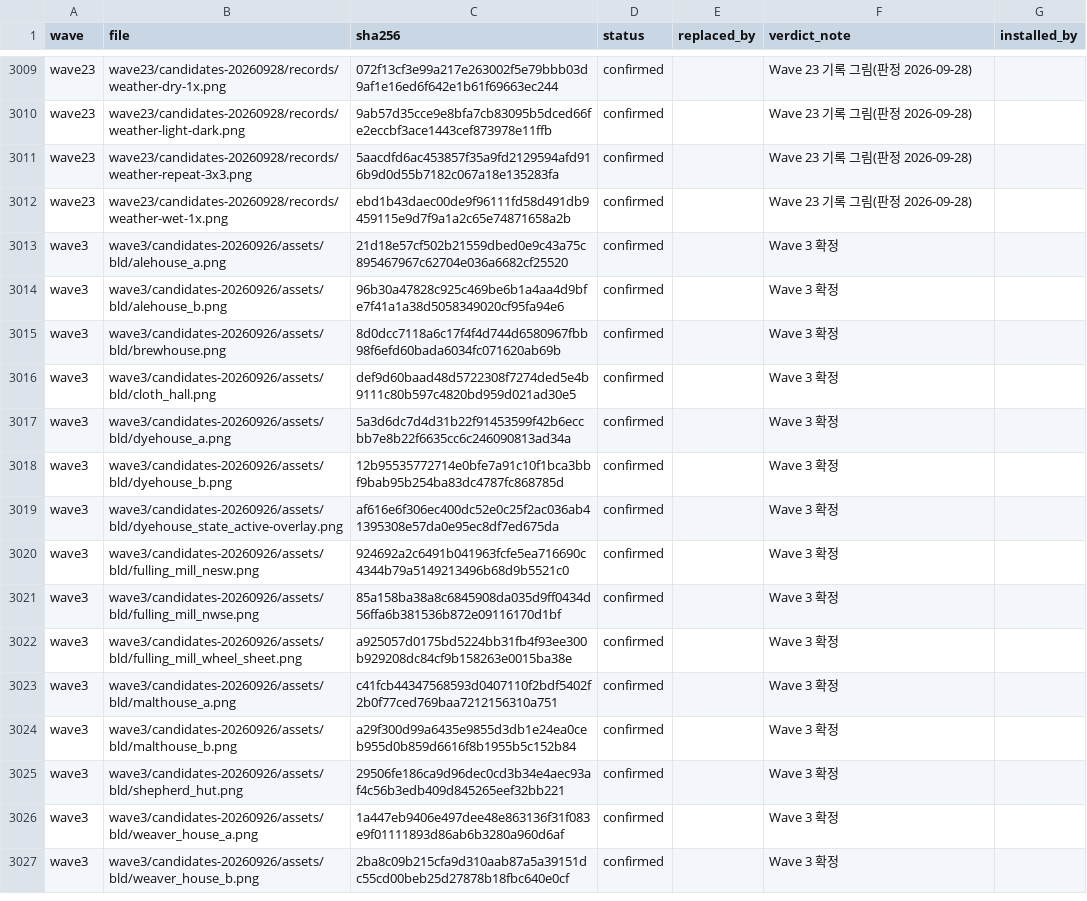
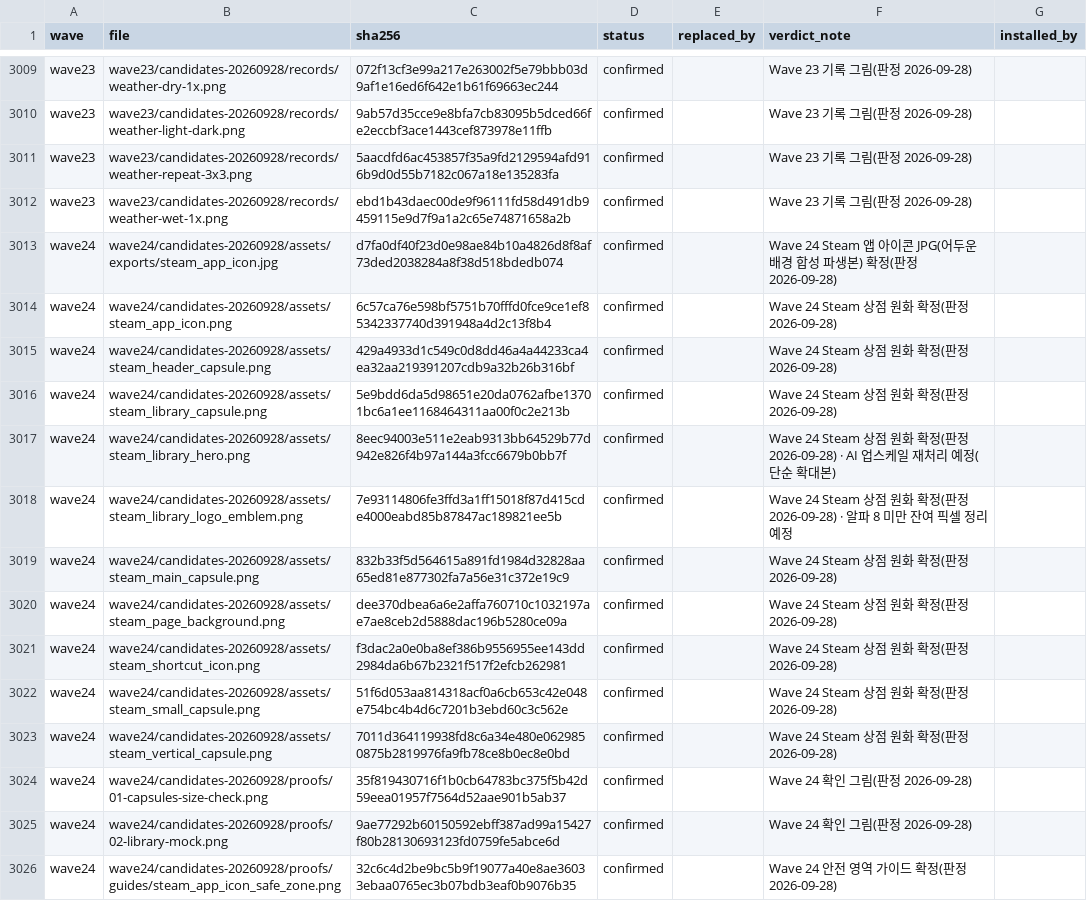
Before and after one commit to hyunlord/feudal-lord-simulator, a CSV file: assets-inbox/INBOX_LEDGER.csv, drawn as a sheet; only a part is shown, gaps mark what is left out; the shorter side is filled out with more unchanged rows; the diff covers the shown part only.

```diff
--- a/assets-inbox/INBOX_LEDGER.csv
+++ b/assets-inbox/INBOX_LEDGER.csv
@@ -3012 +3012,15 @@ wave23,wave23/candidates-20260928/records/weather-repeat-3x3.png,5aacdfd6ac45385
 wave23,wave23/candidates-20260928/records/weather-wet-1x.png,ebd1b43daec00de9f96111fd58d491db9459115e9d7f9a1a2c65e74871658a2b,confirmed,,Wave 23 기록 그림(판정 2026-09-28),
+wave24,wave24/candidates-20260928/assets/exports/steam_app_icon.jpg,d7fa0df40f23d0e98ae84b10a4826d8f8af73ded2038284a8f38d518bdedb074,confirmed,,Wave 24 Steam 앱 아이콘 JPG(어두운 배경 합성 파생본) 확정(판정 2026-09-28),
+wave24,wave24/candidates-20260928/assets/steam_app_icon.png,6c57ca76e598bf5751b70fffd0fce9ce1ef85342337740d391948a4d2c13f8b4,confirmed,,Wave 24 Steam 상점 원화 확정(판정 2026-09-28),
+wave24,wave24/candidates-20260928/assets/steam_header_capsule.png,429a4933d1c549c0d8dd46a4a44233ca4ea32aa219391207cdb9a32b26b316bf,confirmed,,Wave 24 Steam 상점 원화 확정(판정 2026-09-28),
+wave24,wave24/candidates-20260928/assets/steam_library_capsule.png,5e9bdd6da5d98651e20da0762afbe13701bc6a1ee1168464311aa00f0c2e213b,confirmed,,Wave 24 Steam 상점 원화 확정(판정 2026-09-28),
+wave24,wave24/candidates-20260928/assets/steam_library_hero.png,8eec94003e511e2eab9313bb64529b77d942e826f4b97a144a3fcc6679b0bb7f,confirmed,,Wave 24 Steam 상점 원화 확정(판정 2026-09-28) · AI 업스케일 재처리 예정(단순 확대본),
+wave24,wave24/candidates-20260928/assets/steam_library_logo_emblem.png,7e93114806fe3ffd3a1ff15018f87d415cde4000eabd85b87847ac189821ee5b,confirmed,,Wave 24 Steam 상점 원화 확정(판정 2026-09-28) · 알파 8 미만 잔여 픽셀 정리 예정,
+wave24,wave24/candidates-20260928/assets/steam_main_capsule.png,832b33f5d564615a891fd1984d32828aa65ed81e877302fa7a56e31c372e19c9,confirmed,,Wave 24 Steam 상점 원화 확정(판정 2026-09-28),
+wave24,wave24/candidates-20260928/assets/steam_page_background.png,dee370dbea6a6e2affa760710c1032197ae7ae8ceb2d5888dac196b5280ce09a,confirmed,,Wave 24 Steam 상점 원화 확정(판정 2026-09-28),
+wave24,wave24/candidates-20260928/assets/steam_shortcut_icon.png,f3dac2a0e0ba8ef386b9556955ee143dd2984da6b67b2321f517f2efcb262981,confirmed,,Wave 24 Steam 상점 원화 확정(판정 2026-09-28),
+wave24,wave24/candidates-20260928/assets/steam_small_capsule.png,51f6d053aa814318acf0a6cb653c42e048e754bc4b4d6c7201b3ebd60c3c562e,confirmed,,Wave 24 Steam 상점 원화 확정(판정 2026-09-28),
+wave24,wave24/candidates-20260928/assets/steam_vertical_capsule.png,7011d364119938fd8c6a34e480e0629850875b2819976fa9fb78ce8b0ec8e0bd,confirmed,,Wave 24 Steam 상점 원화 확정(판정 2026-09-28),
+wave24,wave24/candidates-20260928/proofs/01-capsules-size-check.png,35f819430716f1b0cb64783bc375f5b42d59eea01957f7564d52aae901b5ab37,confirmed,,Wave 24 확인 그림(판정 2026-09-28),
+wave24,wave24/candidates-20260928/proofs/02-library-mock.png,9ae77292b60150592ebff387ad99a15427f80b28130693123fd0759fe5abce6d,confirmed,,Wave 24 확인 그림(판정 2026-09-28),
+wave24,wave24/candidates-20260928/proofs/guides/steam_app_icon_safe_zone.png,32c6c4d2be9bc5b9f19077a40e8ae36033ebaa0765ec3b07bdb3eaf0b9076b35,confirmed,,Wave 24 안전 영역 가이드 확정(판정 2026-09-28),
```
Also changed, not shown: 13 added rows elsewhere in this file, 57 other files.
